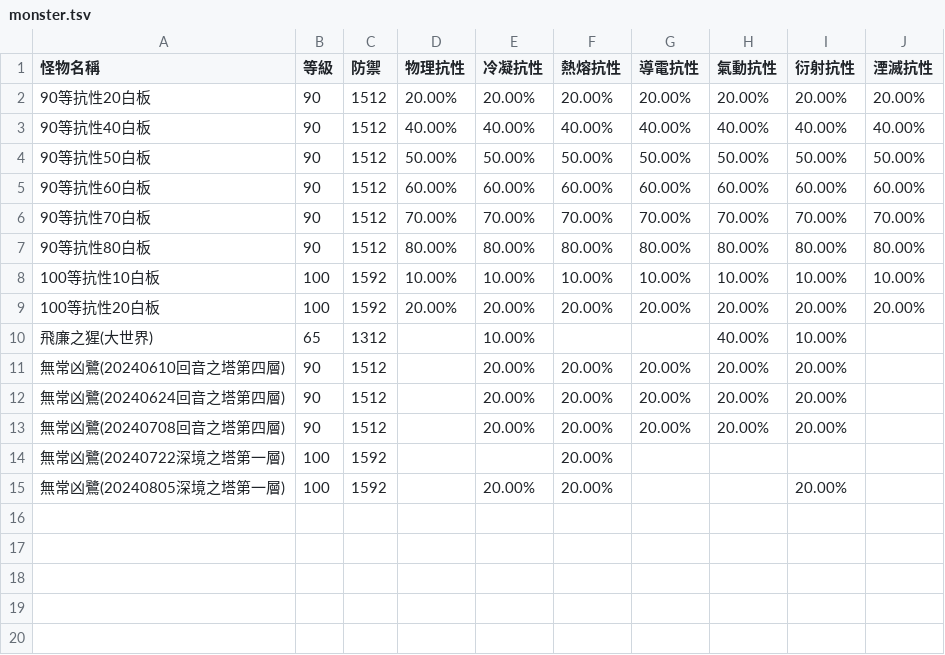
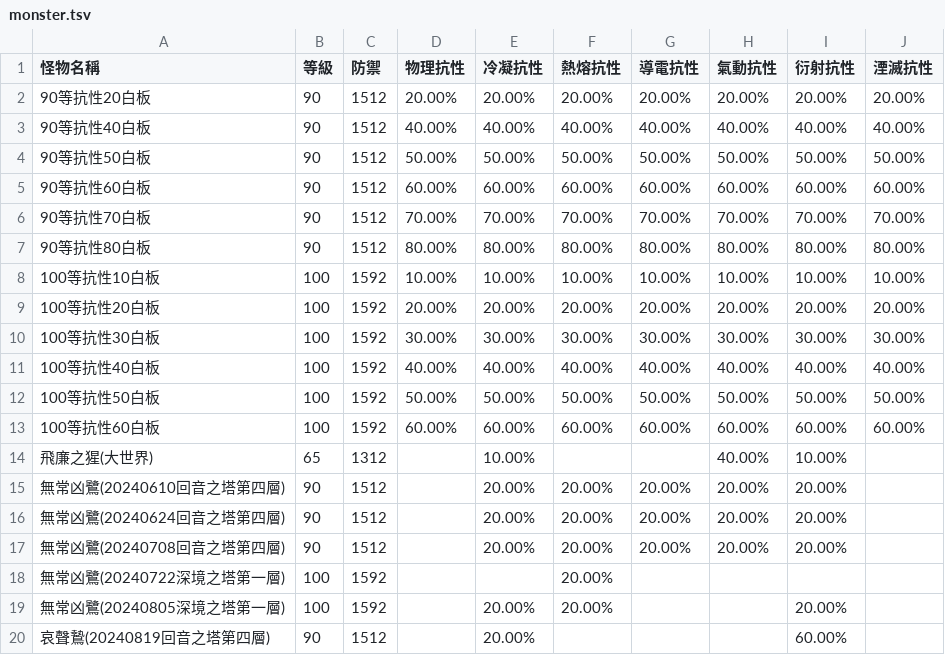
Before and after one commit to ZetsuBouKyo/WutheringWaves, a TSV file: data/v1/zh_tw/monster.tsv, drawn as a sheet.

Commit message:
feat: data

```diff
--- a/data/v1/zh_tw/monster.tsv
+++ b/data/v1/zh_tw/monster.tsv
@@ -9,2 +9,6 @@
 100等抗性20白板	100	1592	20.00%	20.00%	20.00%	20.00%	20.00%	20.00%	20.00%
+100等抗性30白板	100	1592	30.00%	30.00%	30.00%	30.00%	30.00%	30.00%	30.00%
+100等抗性40白板	100	1592	40.00%	40.00%	40.00%	40.00%	40.00%	40.00%	40.00%
+100等抗性50白板	100	1592	50.00%	50.00%	50.00%	50.00%	50.00%	50.00%	50.00%
+100等抗性60白板	100	1592	60.00%	60.00%	60.00%	60.00%	60.00%	60.00%	60.00%
 飛廉之猩(大世界)	65	1312		10.00%			40.00%	10.00%	
@@ -15 +19,2 @@
 無常凶鷺(20240805深境之塔第一層)	100	1592		20.00%	20.00%			20.00%	
+哀聲鷙(20240819回音之塔第四層)	90	1512		20.00%				60.00%	
```
Also changed, not shown: data/v1/zh_tw/buff/echo.tsv, data/v1/zh_tw/buff/weapon.tsv, 1 other file.
